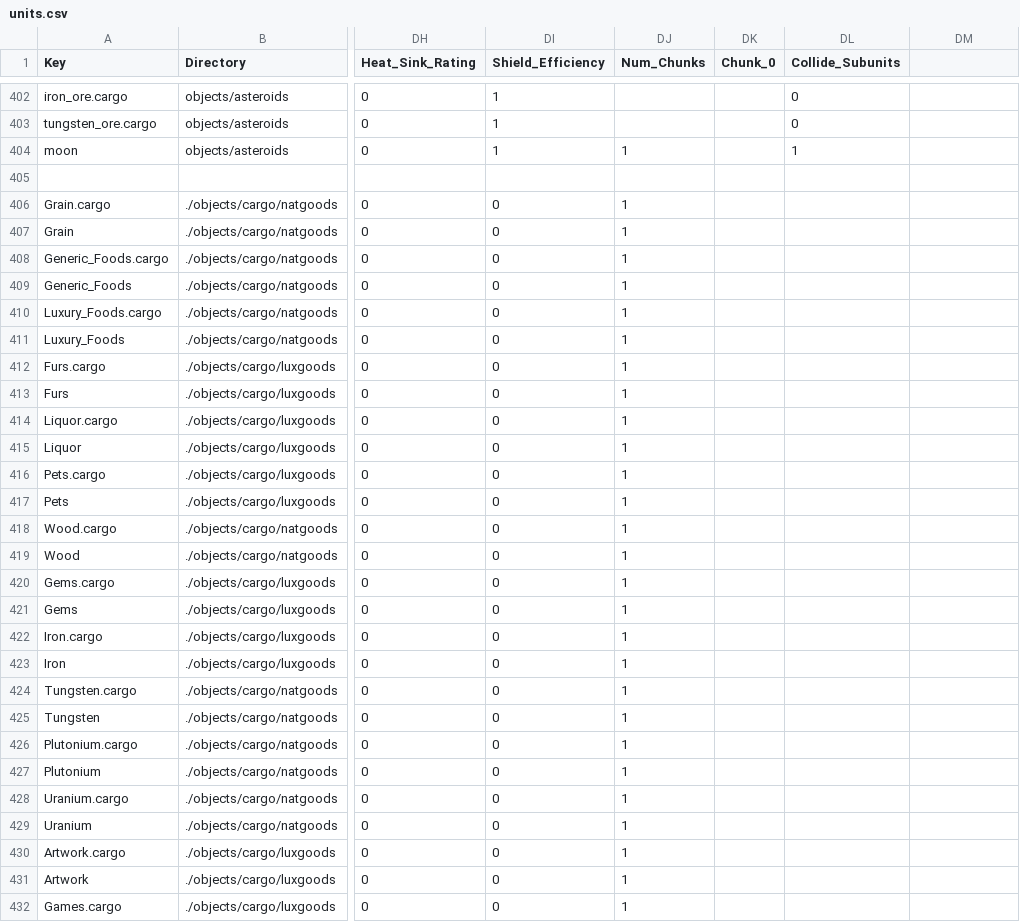
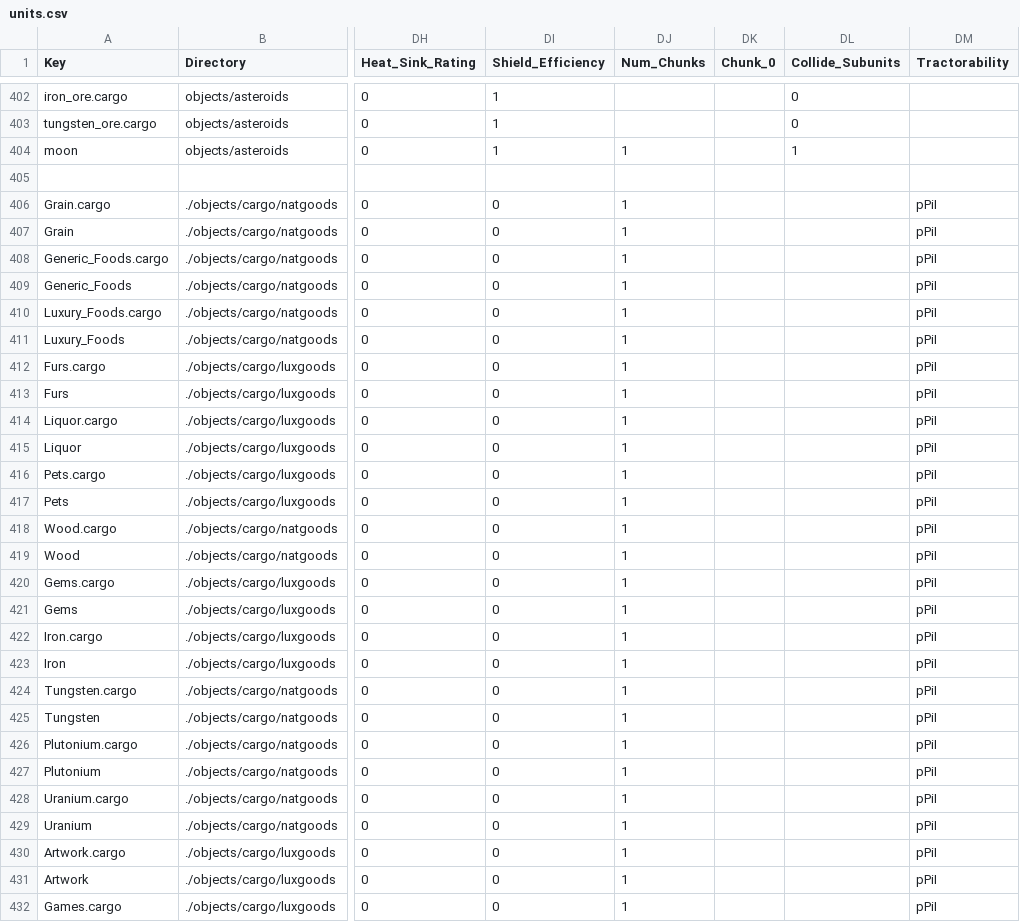
Before and after one commit to bsmr-games/Privateer-Gemini-Gold, a CSV file: privgold/trunk/units/units.csv, drawn as a sheet; only a part is shown, gaps mark what is left out; the diff covers the shown part only; the diff names each change by its address in the sheet, - before the commit and + after, or states it on an @@ line.

Commit message:
added tractorability flag everywhere with ''

```diff
--- a/privgold/trunk/units/units.csv
+++ b/privgold/trunk/units/units.csv
-DM1: (empty)
+DM1: Tractorability
-DM406:DM432 (Tractorability): (empty)
+DM406:DM432 (Tractorability): pPiI
```
Also changed, not shown: 62 edited cells elsewhere in this file.
